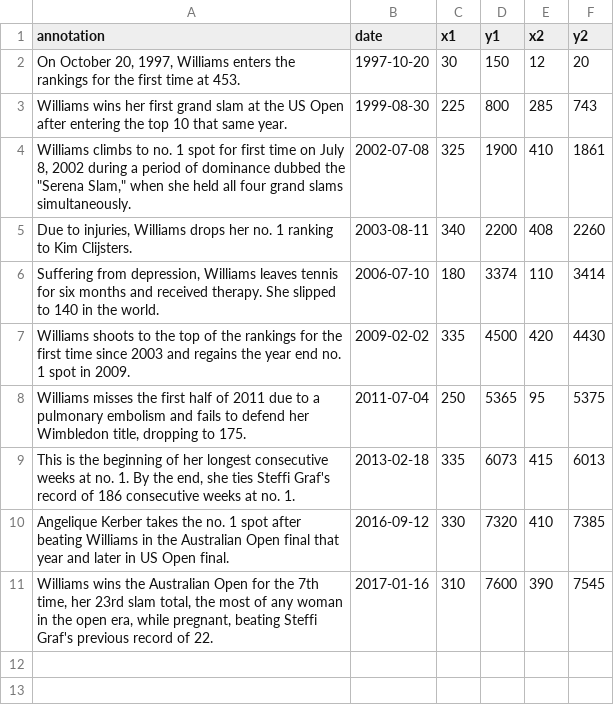
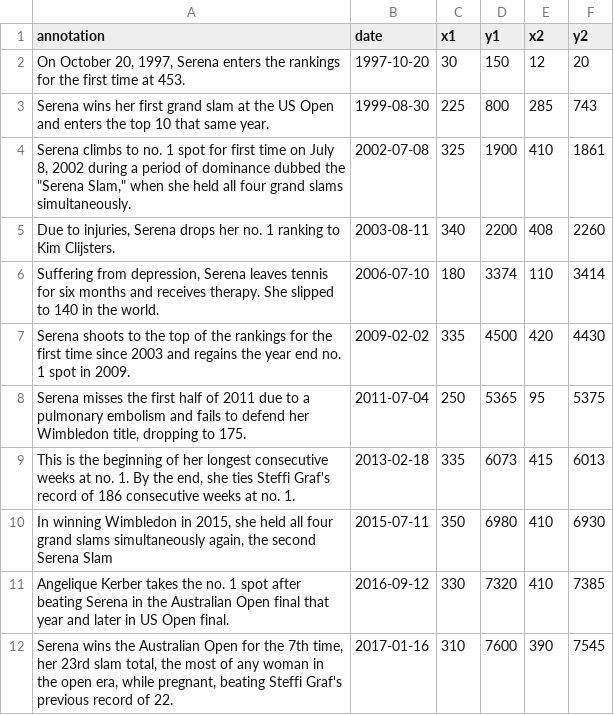
Before and after one commit to elbertwang3/serena, a CSV file: public/data/rankingannotations.csv, drawn as a sheet.

```diff
--- a/public/data/rankingannotations.csv
+++ b/public/data/rankingannotations.csv
@@ -1,11 +1,12 @@
 annotation,date,x1,y1,x2,y2
-"On October 20, 1997, Williams enters the rankings for the first time at 453.",1997-10-20,30,150,12,20
-"Williams wins her first grand slam at the US Open after entering the top 10 that same year.",1999-08-30,225,800,285,743
-"Williams climbs to no. 1 spot for first time on July 8, 2002 during a period of dominance dubbed the ""Serena Slam,"" when she held all four grand slams simultaneously.",2002-07-08,325,1900,410,1861
-"Due to injuries, Williams drops her no. 1 ranking to Kim Clijsters.",2003-08-11,340,2200,408,2260
-"Suffering from depression, Williams leaves tennis for six months and received therapy. She slipped to 140 in the world.",2006-07-10,180,3374,110,3414
-"Williams shoots to the top of the rankings for the first time since 2003 and regains the year end no. 1 spot in 2009.",2009-02-02,335,4500,420,4430
-"Williams misses the first half of 2011 due to a pulmonary embolism and fails to defend her Wimbledon title, dropping to 175.",2011-07-04,250,5365,95,5375
+"On October 20, 1997, Serena enters the rankings for the first time at 453.",1997-10-20,30,150,12,20
+"Serena wins her first grand slam at the US Open and enters the top 10 that same year.",1999-08-30,225,800,285,743
+"Serena climbs to no. 1 spot for first time on July 8, 2002 during a period of dominance dubbed the ""Serena Slam,"" when she held all four grand slams simultaneously.",2002-07-08,325,1900,410,1861
+"Due to injuries, Serena drops her no. 1 ranking to Kim Clijsters.",2003-08-11,340,2200,408,2260
+"Suffering from depression, Serena leaves tennis for six months and receives therapy. She slipped to 140 in the world.",2006-07-10,180,3374,110,3414
+"Serena shoots to the top of the rankings for the first time since 2003 and regains the year end no. 1 spot in 2009.",2009-02-02,335,4500,420,4430
+"Serena misses the first half of 2011 due to a pulmonary embolism and fails to defend her Wimbledon title, dropping to 175.",2011-07-04,250,5365,95,5375
 "This is the beginning of her longest consecutive weeks at no. 1. By the end, she ties Steffi Graf's record of 186 consecutive weeks at no. 1.",2013-02-18,335,6073,415,6013
-"Angelique Kerber takes the no. 1 spot after beating Williams in the Australian Open final that year and later in US Open final.",2016-09-12,330,7320,410,7385
-"Williams wins the Australian Open for the 7th time, her 23rd slam total, the most of any woman in the open era, while pregnant, beating Steffi Graf's previous record of 22.",2017-01-16,310,7600,390,7545
+"In winning Wimbledon in 2015, she held all four grand slams simultaneously again, the second Serena Slam",2015-07-11,350,6980,410,6930
+"Angelique Kerber takes the no. 1 spot after beating Serena in the Australian Open final that year and later in US Open final.",2016-09-12,330,7320,410,7385
+"Serena wins the Australian Open for the 7th time, her 23rd slam total, the most of any woman in the open era, while pregnant, beating Steffi Graf's previous record of 22.",2017-01-16,310,7600,390,7545
```
Also changed, not shown: 2 other files.
